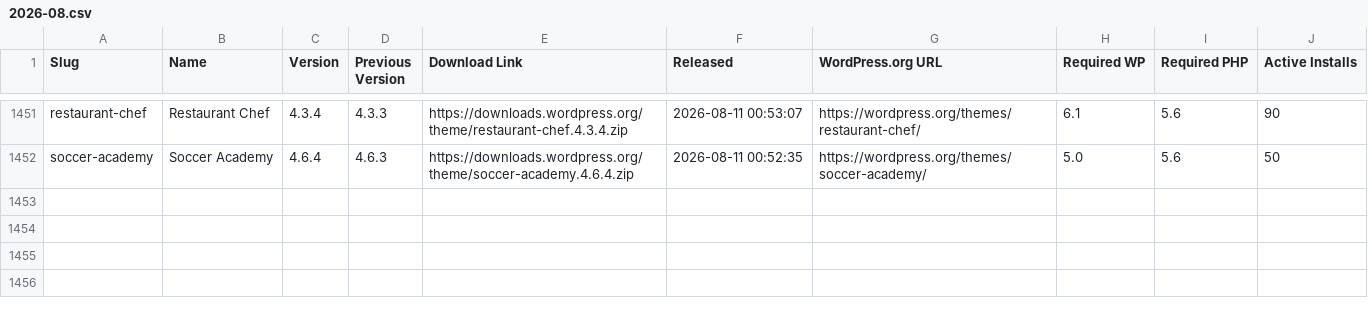
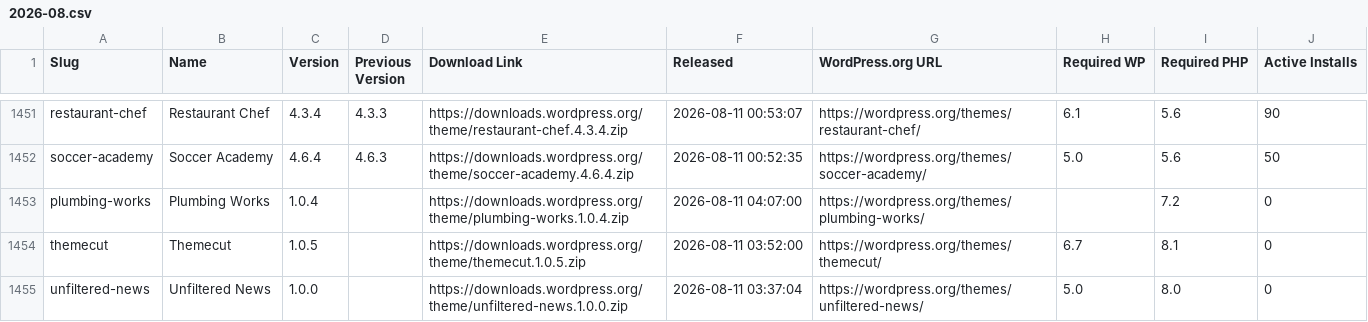
Before and after one commit to dd32/wp-public-data, a CSV file: releases/themes/2026-08.csv, drawn as a sheet; only a part is shown, gaps mark what is left out; the diff names each change by its address in the sheet, - before the commit and + after, or states it on an @@ line.

```diff
--- a/releases/themes/2026-08.csv
+++ b/releases/themes/2026-08.csv
+row 1453: plumbing-works | Plumbing Works | 1.0.4 |  | https://downloads.wordpress.org/theme/plumbing-works.1.0.4.zip | 2026-08-11 04:07:00 | https://wordpress.org/themes/plumbing-works/ |  | 7.2 | 0
+row 1454: themecut | Themecut | 1.0.5 |  | https://downloads.wordpress.org/theme/themecut.1.0.5.zip | 2026-08-11 03:52:00 | https://wordpress.org/themes/themecut/ | 6.7 | 8.1 | 0
+row 1455: unfiltered-news | Unfiltered News | 1.0.0 |  | https://downloads.wordpress.org/theme/unfiltered-news.1.0.0.zip | 2026-08-11 03:37:04 | https://wordpress.org/themes/unfiltered-news/ | 5.0 | 8.0 | 0
```
Also changed, not shown: 4 other files.
